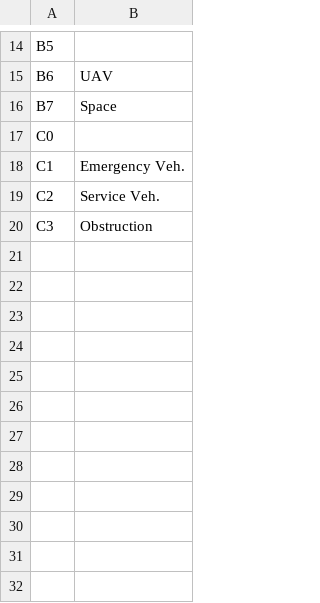
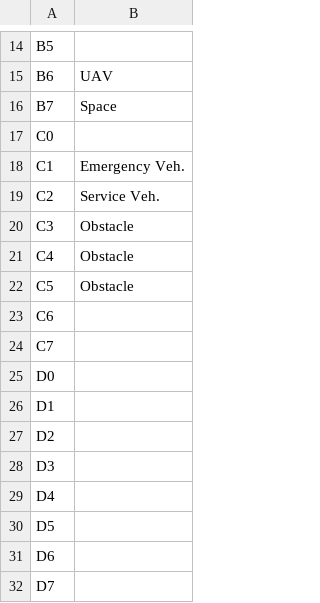
Before and after one commit to ianrenton/planesailing-server, a CSV file: src/main/resources/data/aircraft_cat_to_description.csv, drawn as a sheet; only a part is shown, gaps mark what is left out; the diff names each change by its address in the sheet, - before the commit and + after, or states it on an @@ line.

Commit message:
Deprecate the SBS receiver for aircraft data and switch to using proper ADS-B Mode S packets. This allows us to get the aircraft category field that was previously missing, along with any other data we may want in future.

```diff
--- a/src/main/resources/data/aircraft_cat_to_description.csv
+++ b/src/main/resources/data/aircraft_cat_to_description.csv
-B20: Obstruction
+B20: Obstacle
+row 21: C4 | Obstacle
+row 22: C5 | Obstacle
+row 23: C6
+row 24: C7
+row 25: D0
+row 26: D1
+row 27: D2
+row 28: D3
+row 29: D4
+row 30: D5
+row 31: D6
+row 32: D7
```
Also changed, not shown: src/main/resources/data/ship_type_to_description.csv, 10 other files.
